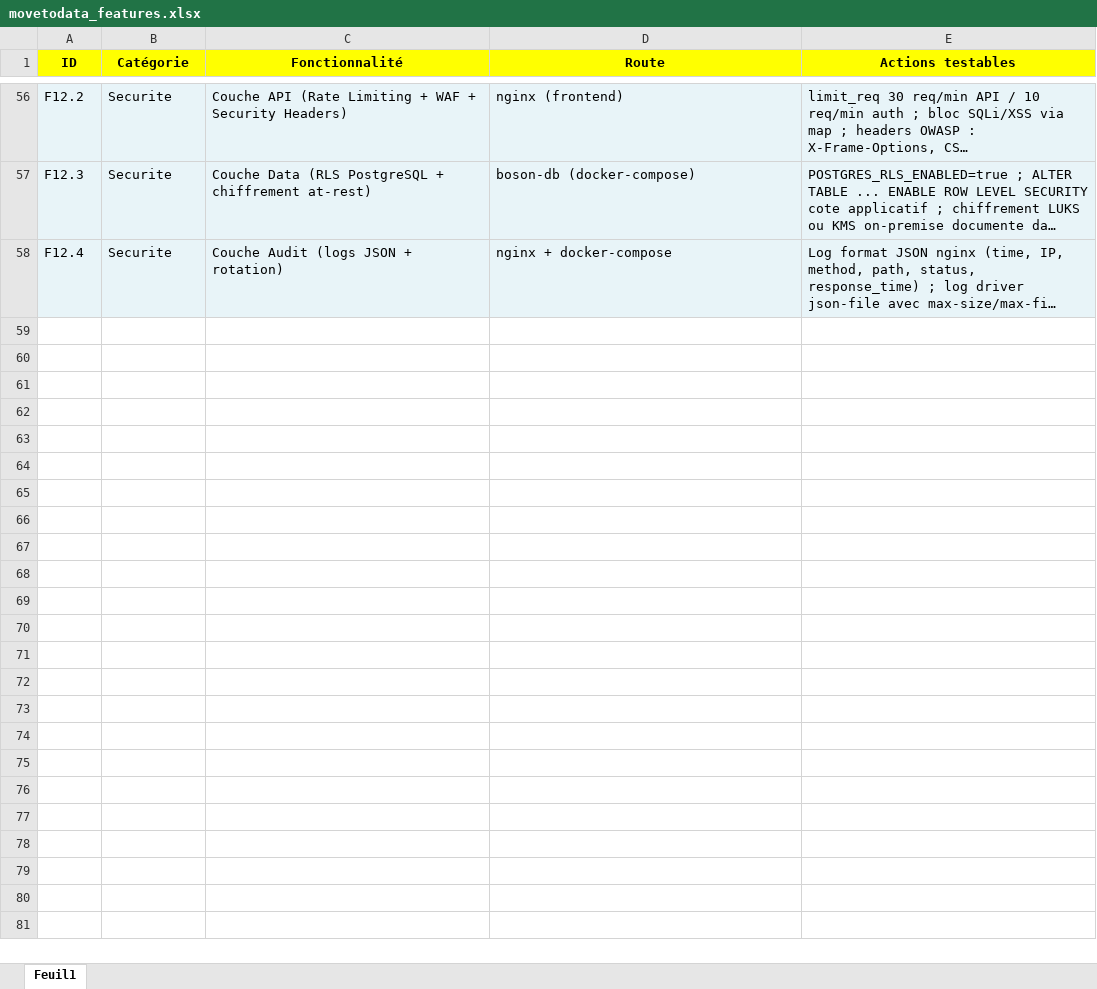
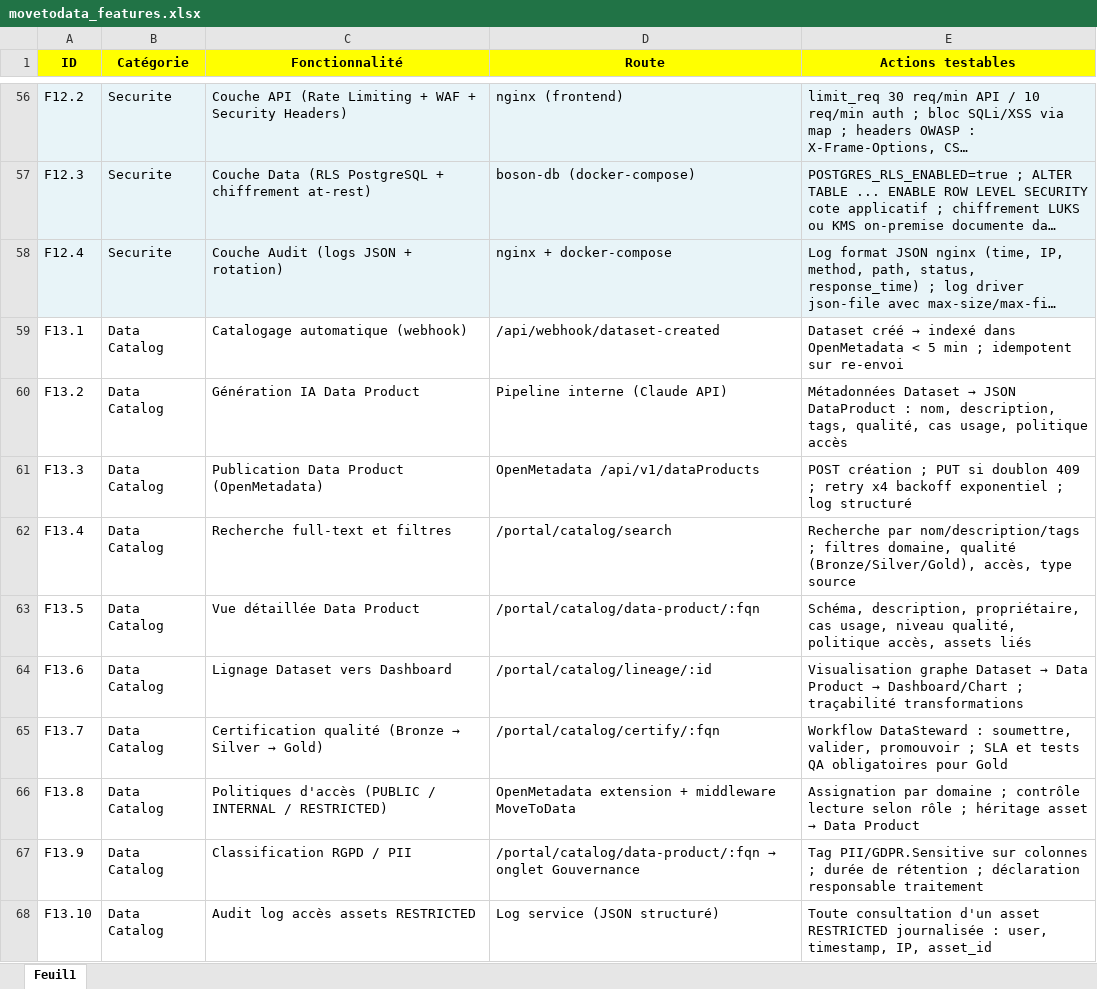
Before and after one commit to jonathandeguio/movetodata, an Excel workbook: Docs/specs/movetodata_features.xlsx, sheet Feuil1, drawn as a sheet; only a part is shown, gaps mark what is left out; long unchanged cells end in …; values as stored, in another font and other column widths than the file's, no borders; the diff names each change by its address in the sheet, - before the commit and + after, or states it on an @@ line.

```diff
--- a/Docs/specs/movetodata_features.xlsx (sheet Feuil1)
+++ b/Docs/specs/movetodata_features.xlsx (sheet Feuil1)
+row 59: F13.1 | Data Catalog | Catalogage automatique (webhook) | /api/webhook/dataset-created | Dataset créé → indexé dans OpenMetadata < 5 min ; idempotent sur re-envoi
+row 60: F13.2 | Data Catalog | Génération IA Data Product | Pipeline interne (Claude API) | Métadonnées Dataset → JSON DataProduct : nom, description, tags, qualité, cas usage, politique accès
+row 61: F13.3 | Data Catalog | Publication Data Product (OpenMetadata) | OpenMetadata /api/v1/dataProducts | POST création ; PUT si doublon 409 ; retry x4 backoff exponentiel ; log structuré
+row 62: F13.4 | Data Catalog | Recherche full-text et filtres | /portal/catalog/search | Recherche par nom/description/tags ; filtres domaine, qualité (Bronze/Silver/Gold), accès, type source
+row 63: F13.5 | Data Catalog | Vue détaillée Data Product | /portal/catalog/data-product/:fqn | Schéma, description, propriétaire, cas usage, niveau qualité, politique accès, assets liés
+row 64: F13.6 | Data Catalog | Lignage Dataset vers Dashboard | /portal/catalog/lineage/:id | Visualisation graphe Dataset → Data Product → Dashboard/Chart ; traçabilité transformations
+row 65: F13.7 | Data Catalog | Certification qualité (Bronze → Silver → Gold) | /portal/catalog/certify/:fqn | Workflow DataSteward : soumettre, valider, promouvoir ; SLA et tests QA obligatoires pour Gold
+row 66: F13.8 | Data Catalog | Politiques d'accès (PUBLIC / INTERNAL / RESTRICTED) | OpenMetadata extension + middleware MoveToData | Assignation par domaine ; contrôle lecture selon rôle ; héritage asset → Data Product
+row 67: F13.9 | Data Catalog | Classification RGPD / PII | /portal/catalog/data-product/:fqn → onglet Gouvernance | Tag PII/GDPR.Sensitive sur colonnes ; durée de rétention ; déclaration responsable traitement
+row 68: F13.10 | Data Catalog | Audit log accès assets RESTRICTED | Log service (JSON structuré) | Toute consultation d'un asset RESTRICTED journalisée : user, timestamp, IP, asset_id
```
